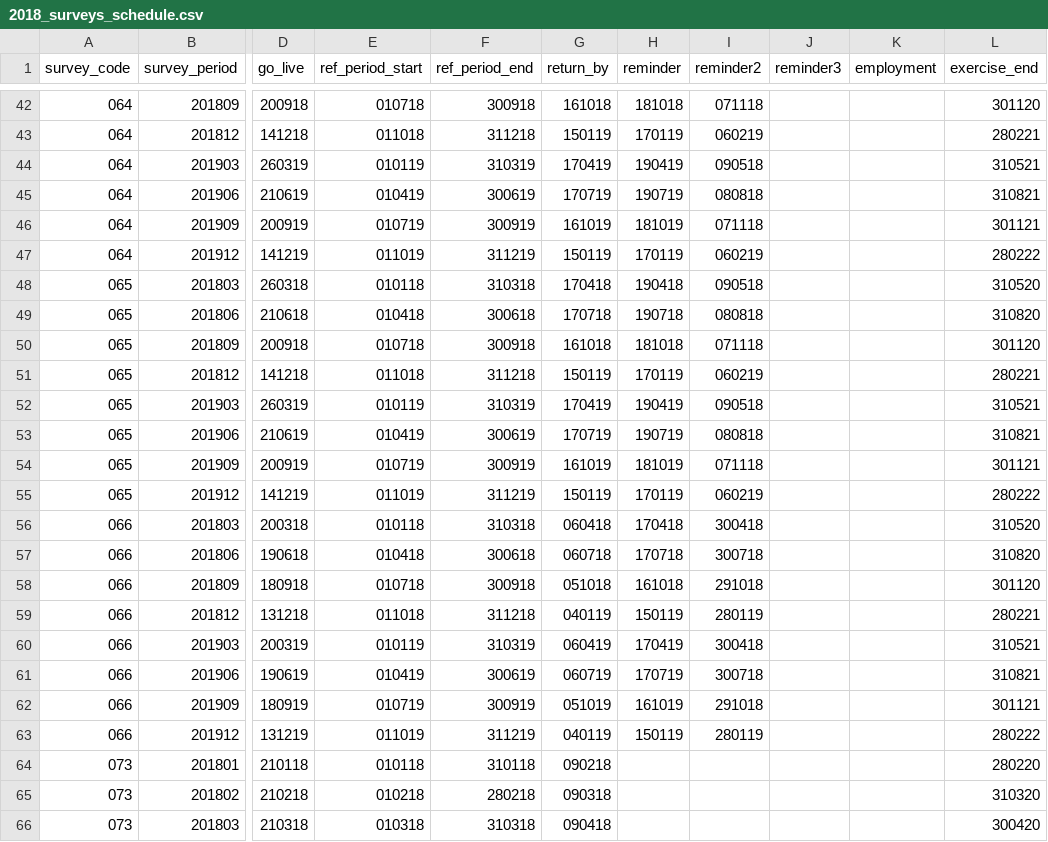
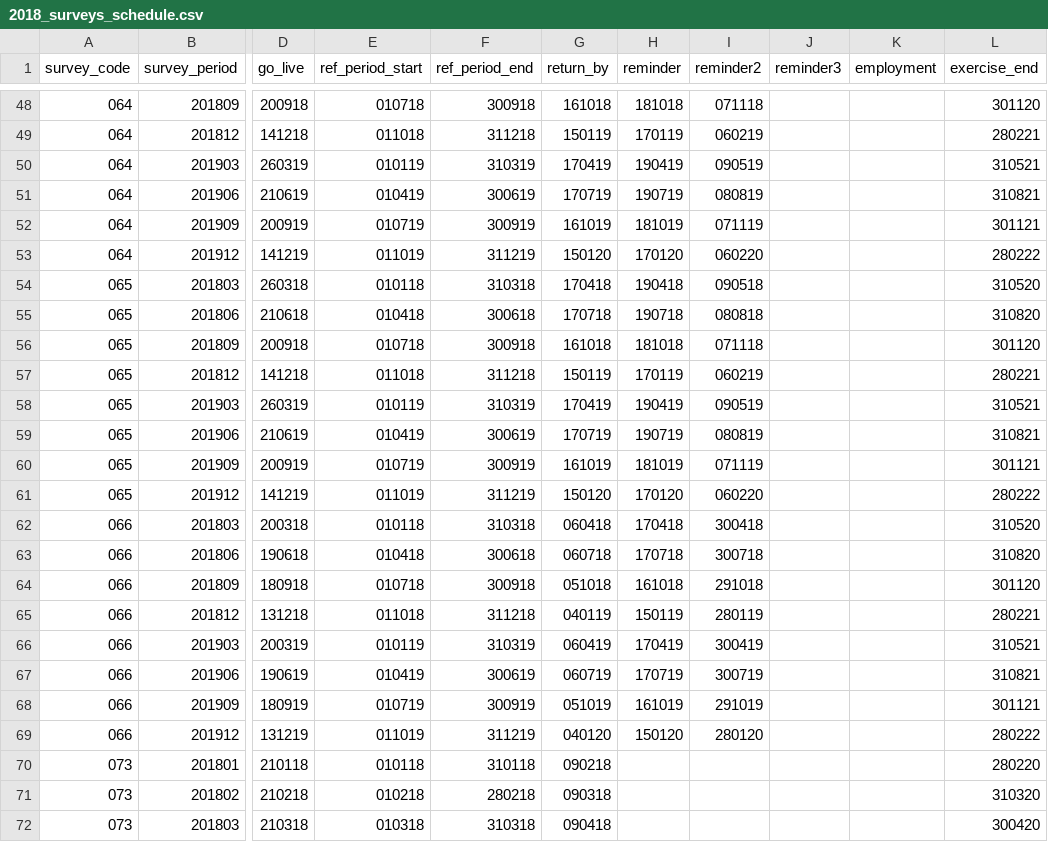
Before and after one commit to ONSdigital/rm-tools, a CSV file: collex-loader/data/2018_surveys_schedule.csv, drawn as a sheet; only a part is shown, gaps mark what is left out; addresses are those after the commit; the diff covers the shown part only; the diff names each change by its address in the sheet, - before the commit and + after, or states it on an @@ line.

```diff
--- a/collex-loader/data/2018_surveys_schedule.csv
+++ b/collex-loader/data/2018_surveys_schedule.csv
-I50 (reminder2): 090518
+I50 (reminder2): 090519
-I51 (reminder2): 080818
+I51 (reminder2): 080819
-I52 (reminder2): 071118
+I52 (reminder2): 071119
-G53 (return_by): 150119
+G53 (return_by): 150120
-H53 (reminder): 170119
+H53 (reminder): 170120
-I53 (reminder2): 060219
+I53 (reminder2): 060220
-I58 (reminder2): 090518
+I58 (reminder2): 090519
-I59 (reminder2): 080818
+I59 (reminder2): 080819
-I60 (reminder2): 071118
+I60 (reminder2): 071119
-G61 (return_by): 150119
+G61 (return_by): 150120
-H61 (reminder): 170119
+H61 (reminder): 170120
-I61 (reminder2): 060219
+I61 (reminder2): 060220
-I66 (reminder2): 300418
+I66 (reminder2): 300419
-I67 (reminder2): 300718
+I67 (reminder2): 300719
-I68 (reminder2): 291018
+I68 (reminder2): 291019
-G69 (return_by): 040119
+G69 (return_by): 040120
-H69 (reminder): 150119
+H69 (reminder): 150120
-I69 (reminder2): 280119
+I69 (reminder2): 280120
```
Also changed, not shown: 6 added rows and 1 edited cell elsewhere in this file.
